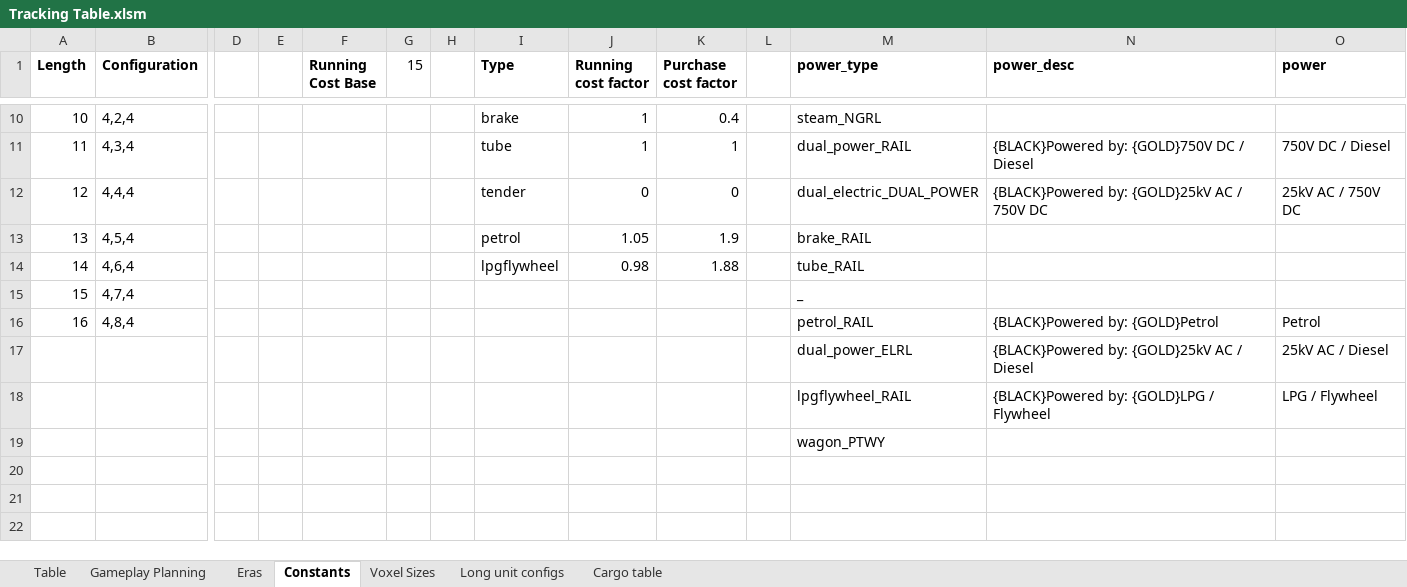
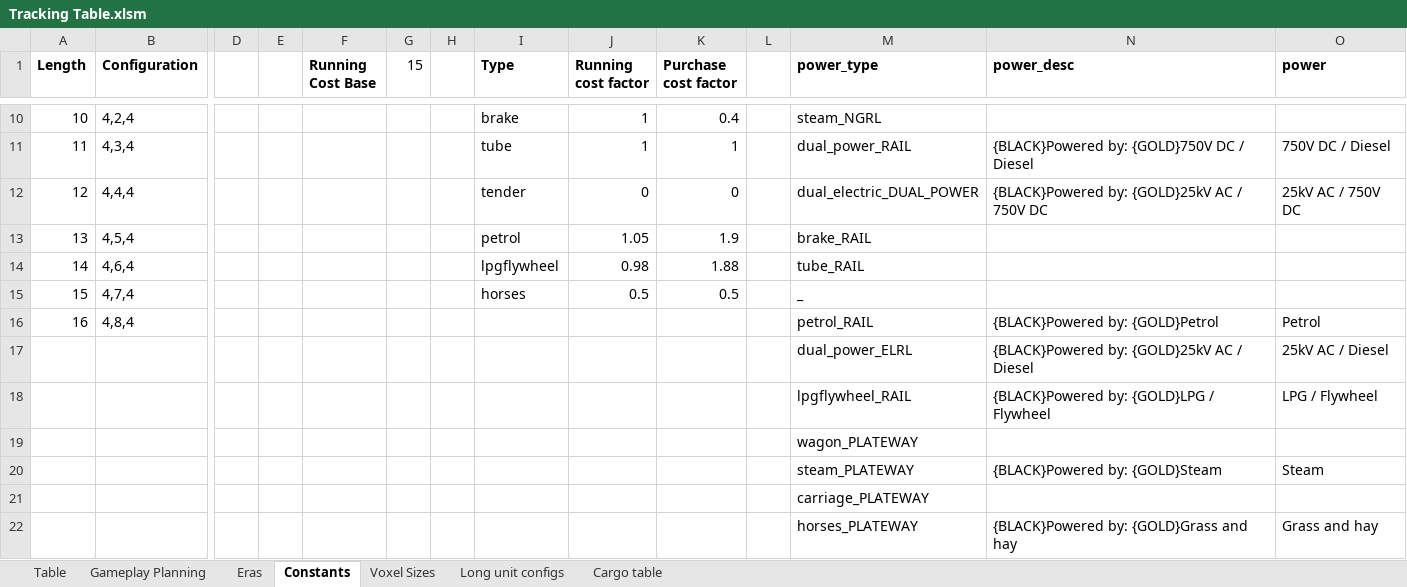
Before and after one commit to mattkimber/timberwolfs_trains, an Excel workbook: Tracking Table.xlsm, sheet Constants, drawn as a sheet; only a part is shown, gaps mark what is left out; values as stored, in another font and other column widths than the file's, no borders; rows hold the shown columns only; the diff names each change by its address in the sheet, - before the commit and + after, or states it on an @@ line.

```diff
--- a/Tracking Table.xlsm (sheet Constants)
+++ b/Tracking Table.xlsm (sheet Constants)
-I15 (Type): (empty)
+I15 (Type): horses
-J15 (Running cost factor): (empty)
+J15 (Running cost factor): 0.5
-K15 (Purchase cost factor): (empty)
+K15 (Purchase cost factor): 0.5
-M19 (power_type): wagon_PTWY
+M19 (power_type): wagon_PLATEWAY
+row 20:  |  |  |  |  |  |  |  |  |  |  | steam_PLATEWAY | {BLACK}Powered by: {GOLD}Steam | Steam
+row 21:  |  |  |  |  |  |  |  |  |  |  | carriage_PLATEWAY
+row 22:  |  |  |  |  |  |  |  |  |  |  | horses_PLATEWAY | {BLACK}Powered by: {GOLD}Grass and hay | Grass and hay
```
Also changed, not shown: sheet Table, sheet Gameplay Planning, sheet Eras, formulas that keep their value, 41 other files.
